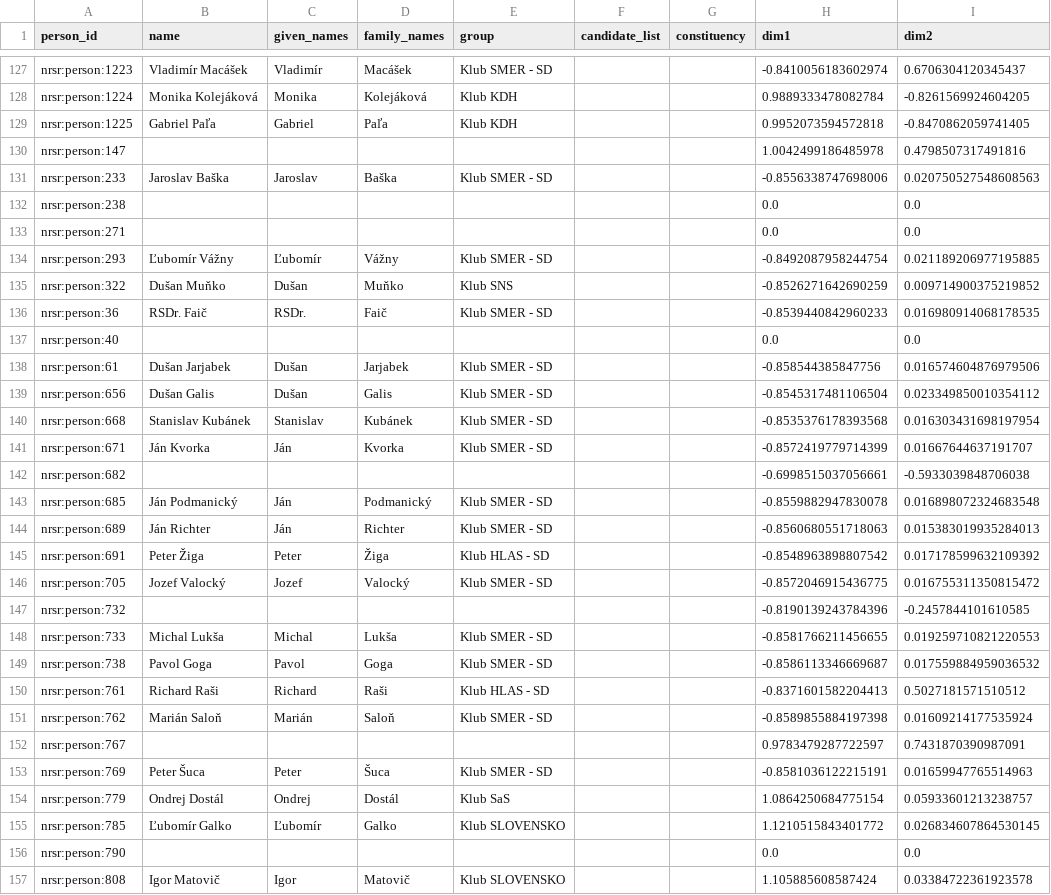
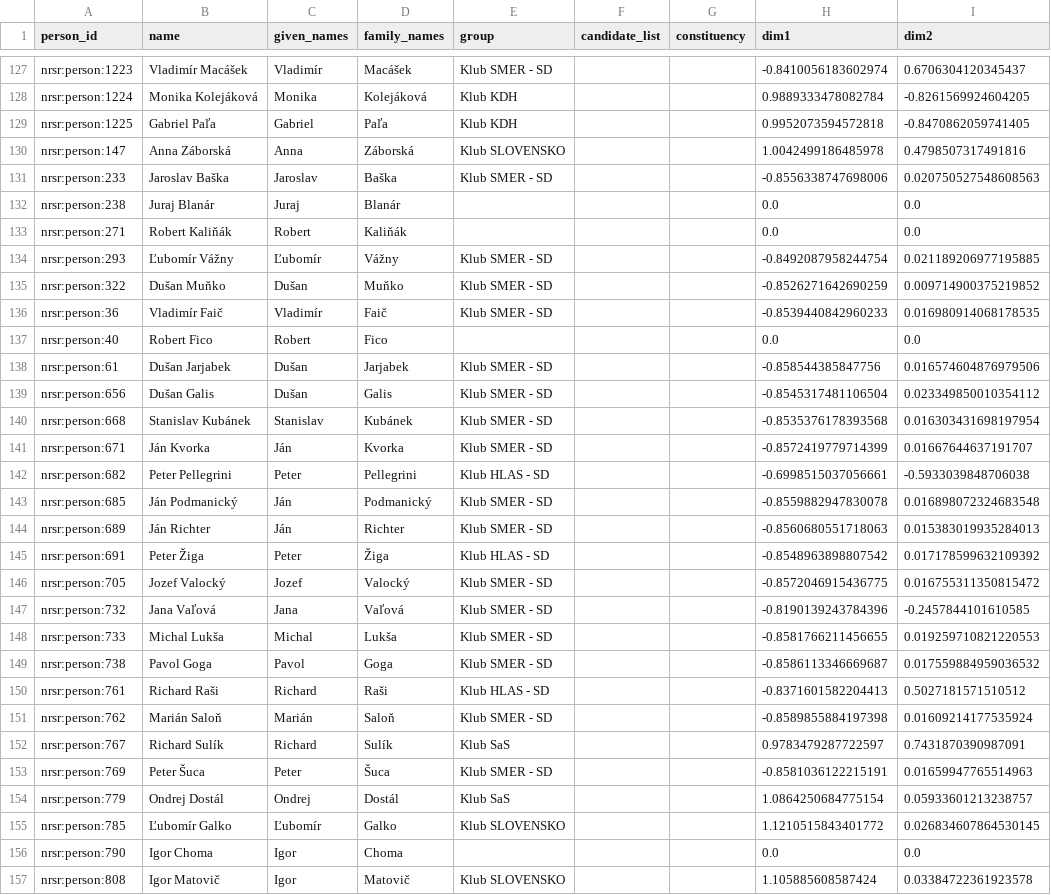
Before and after one commit to michalskop/sk-nrsr-data-2023-202x, a CSV file: analyses/wpca/outputs/wpca_flourish_table.csv, drawn as a sheet; only a part is shown, gaps mark what is left out; the diff covers the shown part only; the diff names each change by its address in the sheet, - before the commit and + after, or states it on an @@ line.

```diff
--- a/analyses/wpca/outputs/wpca_flourish_table.csv
+++ b/analyses/wpca/outputs/wpca_flourish_table.csv
-B130 (name): (empty)
+B130 (name): Anna Záborská
-C130 (given_names): (empty)
+C130 (given_names): Anna
-D130 (family_names): (empty)
+D130 (family_names): Záborská
-E130 (group): (empty)
+E130 (group): Klub SLOVENSKO
-B132 (name): (empty)
+B132 (name): Juraj Blanár
-C132 (given_names): (empty)
+C132 (given_names): Juraj
-D132 (family_names): (empty)
+D132 (family_names): Blanár
-B133 (name): (empty)
+B133 (name): Robert Kaliňák
-C133 (given_names): (empty)
+C133 (given_names): Robert
-D133 (family_names): (empty)
+D133 (family_names): Kaliňák
-E135 (group): Klub SNS
+E135 (group): Klub SMER - SD
-B136 (name): RSDr. Faič
+B136 (name): Vladimír Faič
-C136 (given_names): RSDr.
+C136 (given_names): Vladimír
-B137 (name): (empty)
+B137 (name): Robert Fico
-C137 (given_names): (empty)
+C137 (given_names): Robert
-D137 (family_names): (empty)
+D137 (family_names): Fico
-B142 (name): (empty)
+B142 (name): Peter Pellegrini
-C142 (given_names): (empty)
+C142 (given_names): Peter
-D142 (family_names): (empty)
+D142 (family_names): Pellegrini
-E142 (group): (empty)
+E142 (group): Klub HLAS - SD
-B147 (name): (empty)
+B147 (name): Jana Vaľová
-C147 (given_names): (empty)
+C147 (given_names): Jana
-D147 (family_names): (empty)
+D147 (family_names): Vaľová
-E147 (group): (empty)
+E147 (group): Klub SMER - SD
-B152 (name): (empty)
+B152 (name): Richard Sulík
-C152 (given_names): (empty)
+C152 (given_names): Richard
-D152 (family_names): (empty)
+D152 (family_names): Sulík
-E152 (group): (empty)
+E152 (group): Klub SaS
-B156 (name): (empty)
+B156 (name): Igor Choma
-C156 (given_names): (empty)
+C156 (given_names): Igor
-D156 (family_names): (empty)
+D156 (family_names): Choma
```
Also changed, not shown: 118 edited cells elsewhere in this file, 15 other files.
